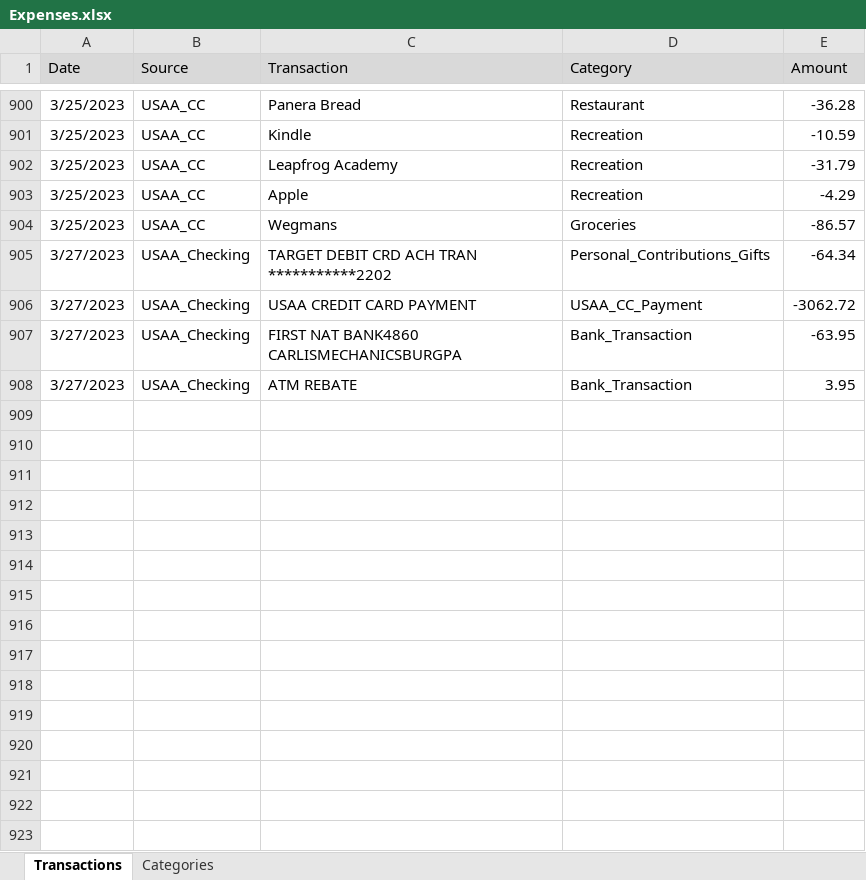
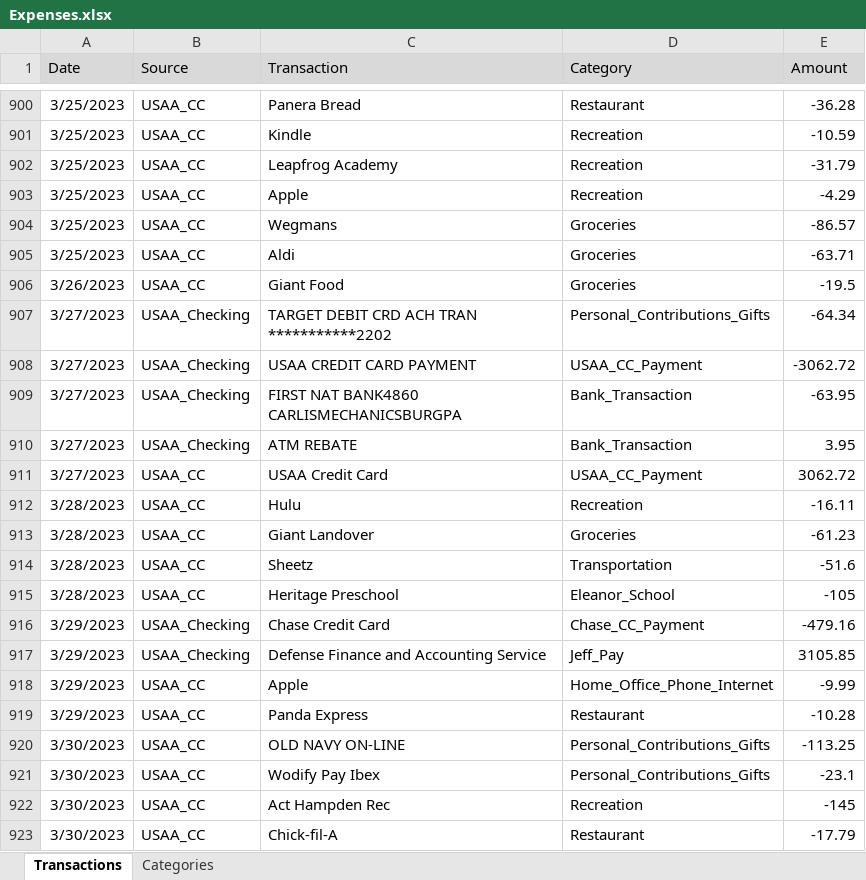
Before and after one commit to jegood78/Financial_Planning, an Excel workbook: Expenses.xlsx, sheet Transactions, drawn as a sheet; only a part is shown, gaps mark what is left out; values as stored, in another font and other column widths than the file's, no borders; table styles not drawn; the diff covers the shown part only; the diff names each change by its address in the sheet, - before the commit and + after, or states it on an @@ line.

Commit message:
Weekly update

```diff
--- a/Expenses.xlsx (sheet Transactions)
+++ b/Expenses.xlsx (sheet Transactions)
+row 905: 3/25/2023 | USAA_CC | Aldi | Groceries | -63.71
+row 906: 3/26/2023 | USAA_CC | Giant Food | Groceries | -19.5
+row 911: 3/27/2023 | USAA_CC | USAA Credit Card | USAA_CC_Payment | 3062.72
+row 912: 3/28/2023 | USAA_CC | Hulu | Recreation | -16.11
+row 913: 3/28/2023 | USAA_CC | Giant Landover | Groceries | -61.23
+row 914: 3/28/2023 | USAA_CC | Sheetz | Transportation | -51.6
+row 915: 3/28/2023 | USAA_CC | Heritage Preschool | Eleanor_School | -105
+row 916: 3/29/2023 | USAA_Checking | Chase Credit Card | Chase_CC_Payment | -479.16
+row 917: 3/29/2023 | USAA_Checking | Defense Finance and Accounting Service | Jeff_Pay | 3105.85
+row 918: 3/29/2023 | USAA_CC | Apple | Home_Office_Phone_Internet | -9.99
+row 919: 3/29/2023 | USAA_CC | Panda Express | Restaurant | -10.28
+row 920: 3/30/2023 | USAA_CC | OLD NAVY ON-LINE | Personal_Contributions_Gifts | -113.25
+row 921: 3/30/2023 | USAA_CC | Wodify Pay Ibex | Personal_Contributions_Gifts | -23.1
+row 922: 3/30/2023 | USAA_CC | Act Hampden Rec | Recreation | -145
+row 923: 3/30/2023 | USAA_CC | Chick-fil-A | Restaurant | -17.79
```
Also changed, not shown: 19 added rows elsewhere in this sheet.
